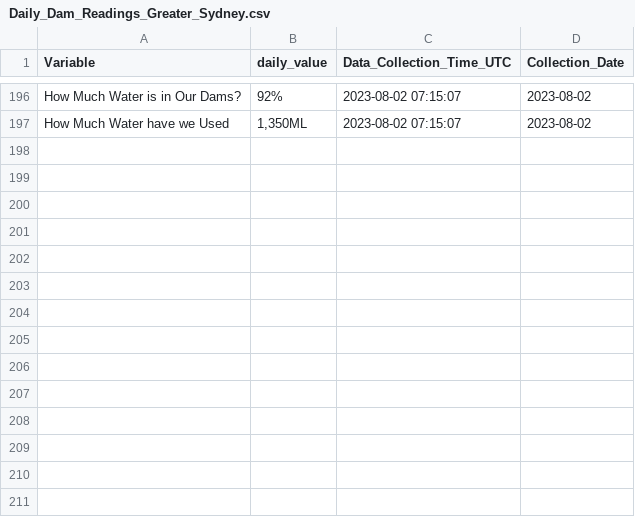
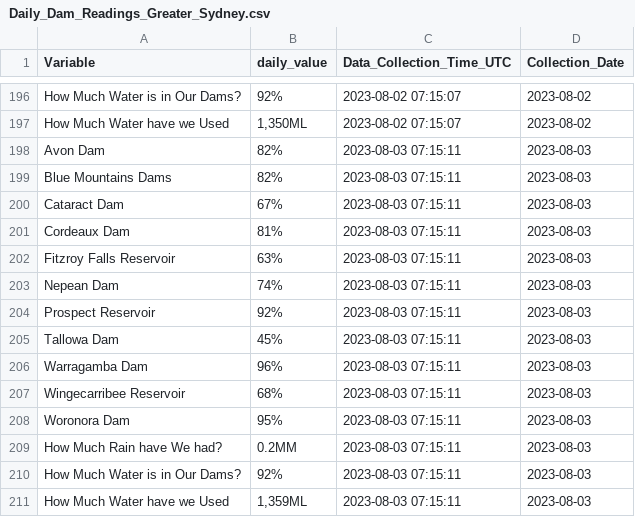
Before and after one commit to snazzyandy/Modelling-and-EDA, a CSV file: Greater_Sydney_Dam_Levels/Daily_Dam_Readings_Greater_Sydney.csv, drawn as a sheet; only a part is shown, gaps mark what is left out; the diff names each change by its address in the sheet, - before the commit and + after, or states it on an @@ line.

```diff
--- a/Greater_Sydney_Dam_Levels/Daily_Dam_Readings_Greater_Sydney.csv
+++ b/Greater_Sydney_Dam_Levels/Daily_Dam_Readings_Greater_Sydney.csv
+row 198: Avon Dam | 82% | 2023-08-03 07:15:11 | 2023-08-03
+row 199: Blue Mountains Dams | 82% | 2023-08-03 07:15:11 | 2023-08-03
+row 200: Cataract Dam | 67% | 2023-08-03 07:15:11 | 2023-08-03
+row 201: Cordeaux Dam | 81% | 2023-08-03 07:15:11 | 2023-08-03
+row 202: Fitzroy Falls Reservoir | 63% | 2023-08-03 07:15:11 | 2023-08-03
+row 203: Nepean Dam | 74% | 2023-08-03 07:15:11 | 2023-08-03
+row 204: Prospect Reservoir | 92% | 2023-08-03 07:15:11 | 2023-08-03
+row 205: Tallowa Dam | 45% | 2023-08-03 07:15:11 | 2023-08-03
+row 206: Warragamba Dam | 96% | 2023-08-03 07:15:11 | 2023-08-03
+row 207: Wingecarribee Reservoir | 68% | 2023-08-03 07:15:11 | 2023-08-03
+row 208: Woronora Dam | 95% | 2023-08-03 07:15:11 | 2023-08-03
+row 209: How Much Rain have We had? | 0.2MM | 2023-08-03 07:15:11 | 2023-08-03
+row 210: How Much Water is in Our Dams? | 92% | 2023-08-03 07:15:11 | 2023-08-03
+row 211: How Much Water have we Used | 1,359ML | 2023-08-03 07:15:11 | 2023-08-03
```
Also changed, not shown: 1 other file.
